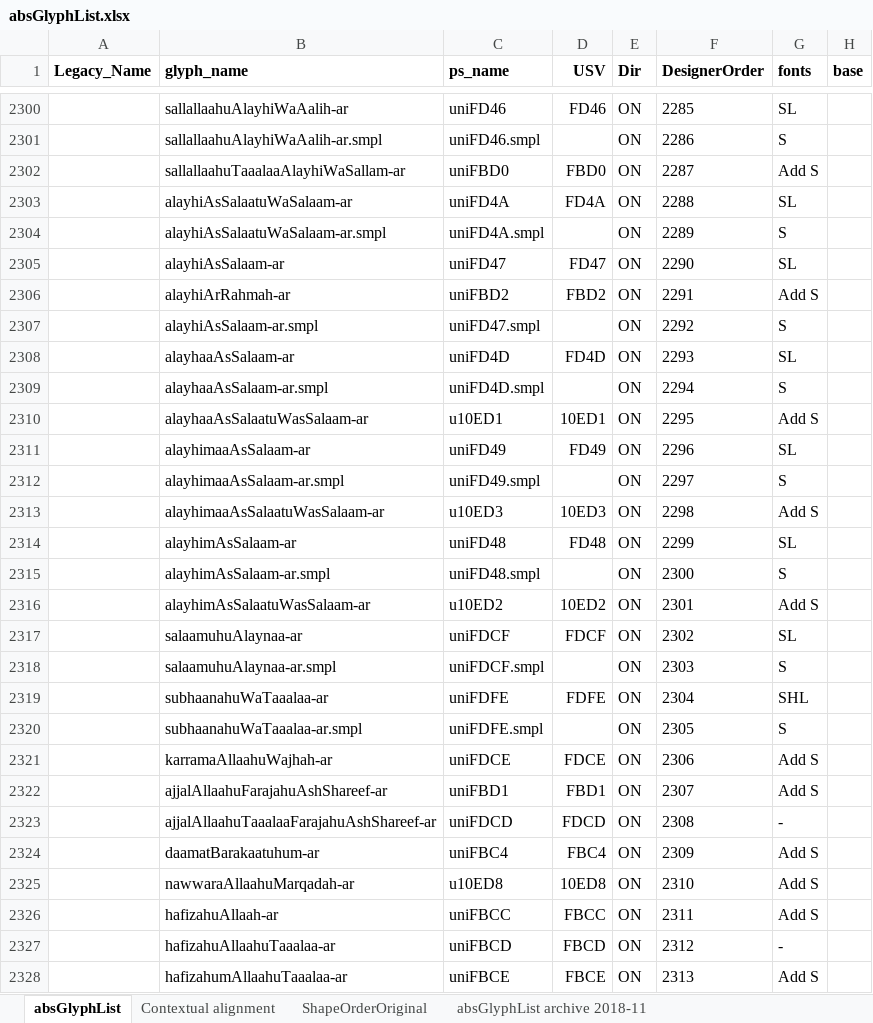
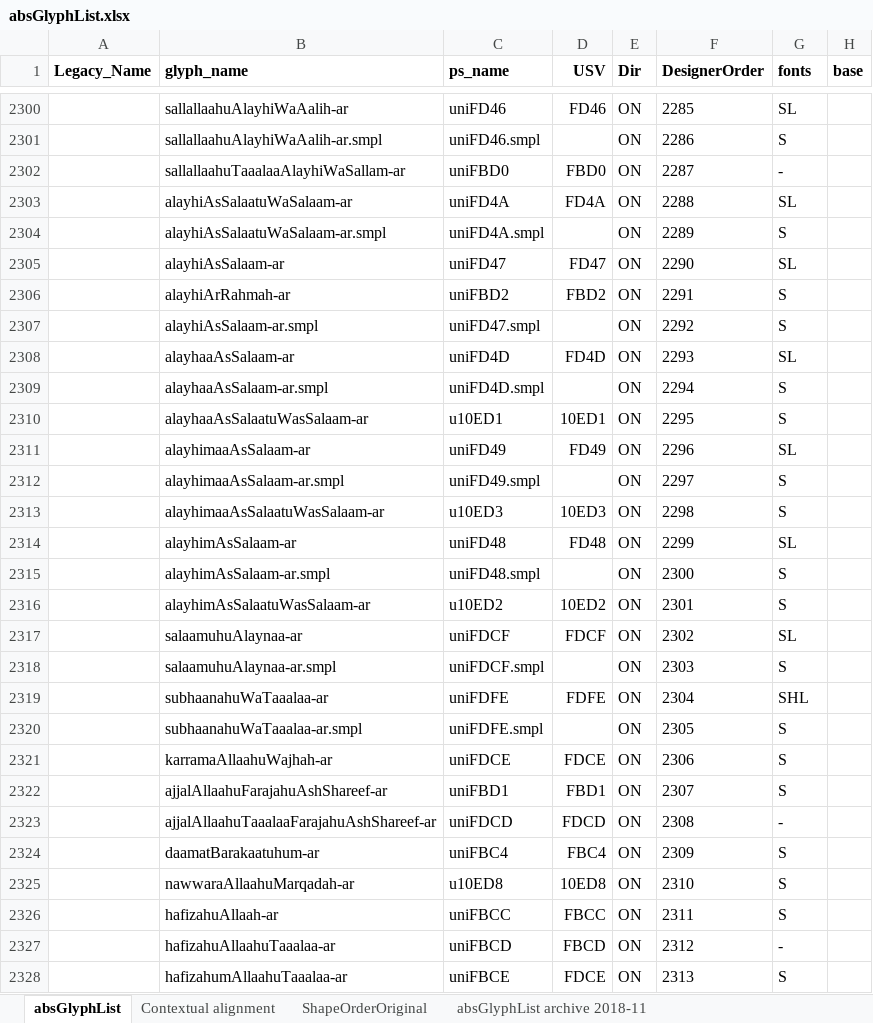
Before and after one commit to silnrsi/font-arab-tools, an Excel workbook: absGlyphList/absGlyphList.xlsx, sheet absGlyphList, drawn as a sheet; only a part is shown, gaps mark what is left out; values as stored, in another font and other column widths than the file's, no borders; charts and pictures not drawn; the diff covers the shown part only; the diff names each change by its address in the sheet, - before the commit and + after, or states it on an @@ line.

Commit message:
Add honorific glyphs for Scheherazade.

```diff
--- a/absGlyphList/absGlyphList.xlsx (sheet absGlyphList)
+++ b/absGlyphList/absGlyphList.xlsx (sheet absGlyphList)
-G2302 (fonts): Add S
+G2302 (fonts): -
-G2306 (fonts): Add S
+G2306 (fonts): S
-G2310 (fonts): Add S
+G2310 (fonts): S
-G2313 (fonts): Add S
+G2313 (fonts): S
-G2316 (fonts): Add S
+G2316 (fonts): S
-G2321:G2322 (fonts): Add S
+G2321:G2322 (fonts): S
-G2324:G2326 (fonts): Add S
+G2324:G2326 (fonts): S
-D2328 (USV): FBCE
+D2328 (USV): FDCE
-G2328 (fonts): Add S
+G2328 (fonts): S
```
Also changed, not shown: 7 edited cells elsewhere in this sheet, 1 other file.
